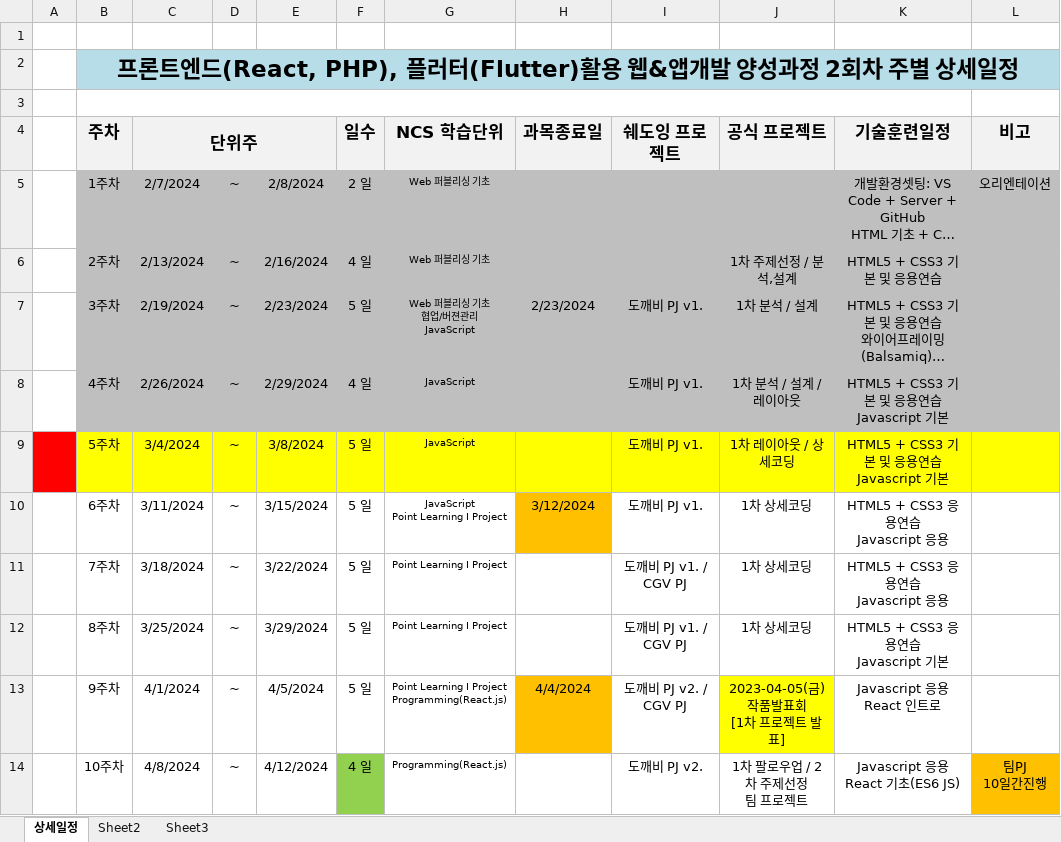
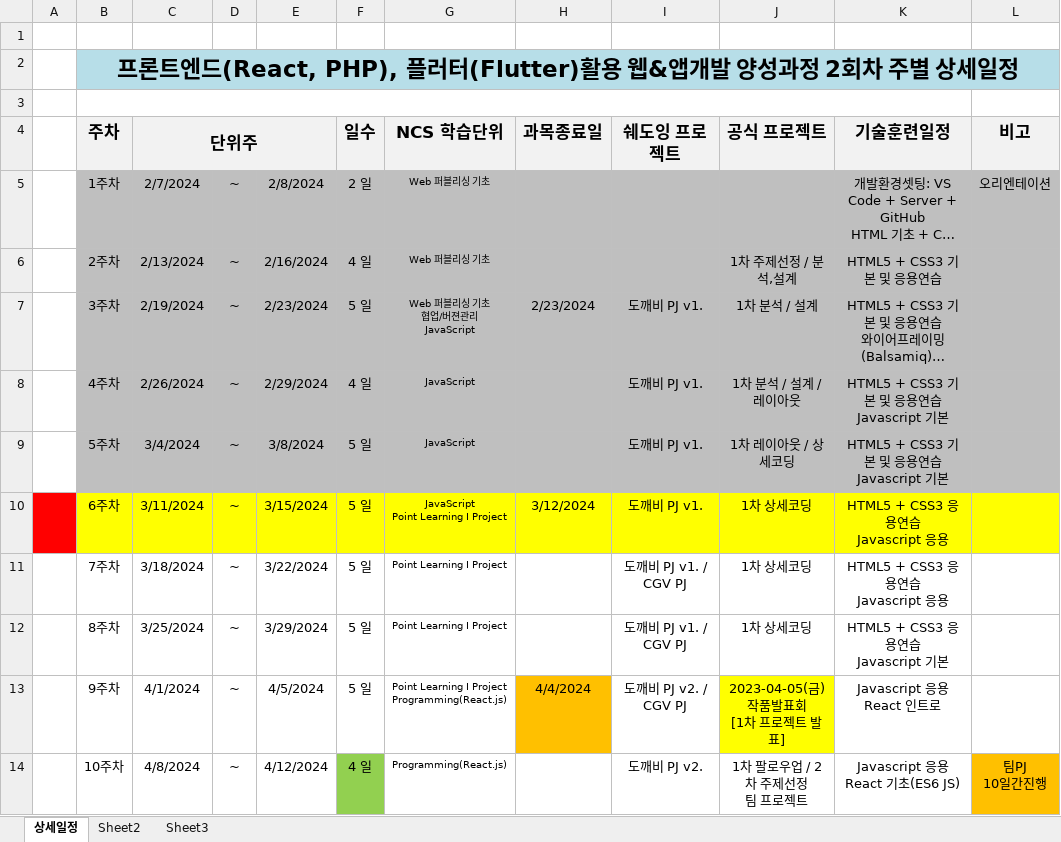
Before and after one commit to tombap8/FED-RF-2nd-2024-TOM, an Excel workbook: 000.커리큐럼/주단위상세일정엑셀/FED-RF-2nd-2024-TOM_주단위상세일정.xlsx, sheet 상세일정, drawn as a sheet; only a part is shown; long unchanged cells end in …; values as stored, in another font and other column widths than the file's, no borders; the diff names each change by its address in the sheet, - before the commit and + after, or states it on an @@ line.

```diff
--- a/000.커리큐럼/주단위상세일정엑셀/FED-RF-2nd-2024-TOM_주단위상세일정.xlsx (sheet 상세일정)
+++ b/000.커리큐럼/주단위상세일정엑셀/FED-RF-2nd-2024-TOM_주단위상세일정.xlsx (sheet 상세일정)
-A9 fill: #FF0000
+A9 fill: none
-B9:L9 fill: #FFFF00
+B9:L9 fill: #BFBFBF
-A10 fill: none
+A10 fill: #FF0000
-B10:G10 fill: none
+B10:G10 fill: #FFFF00
-H10 fill: #FFC000
+H10 fill: #FFFF00
-I10:L10 fill: none
+I10:L10 fill: #FFFF00
```
Also changed, not shown: 3 other files.
